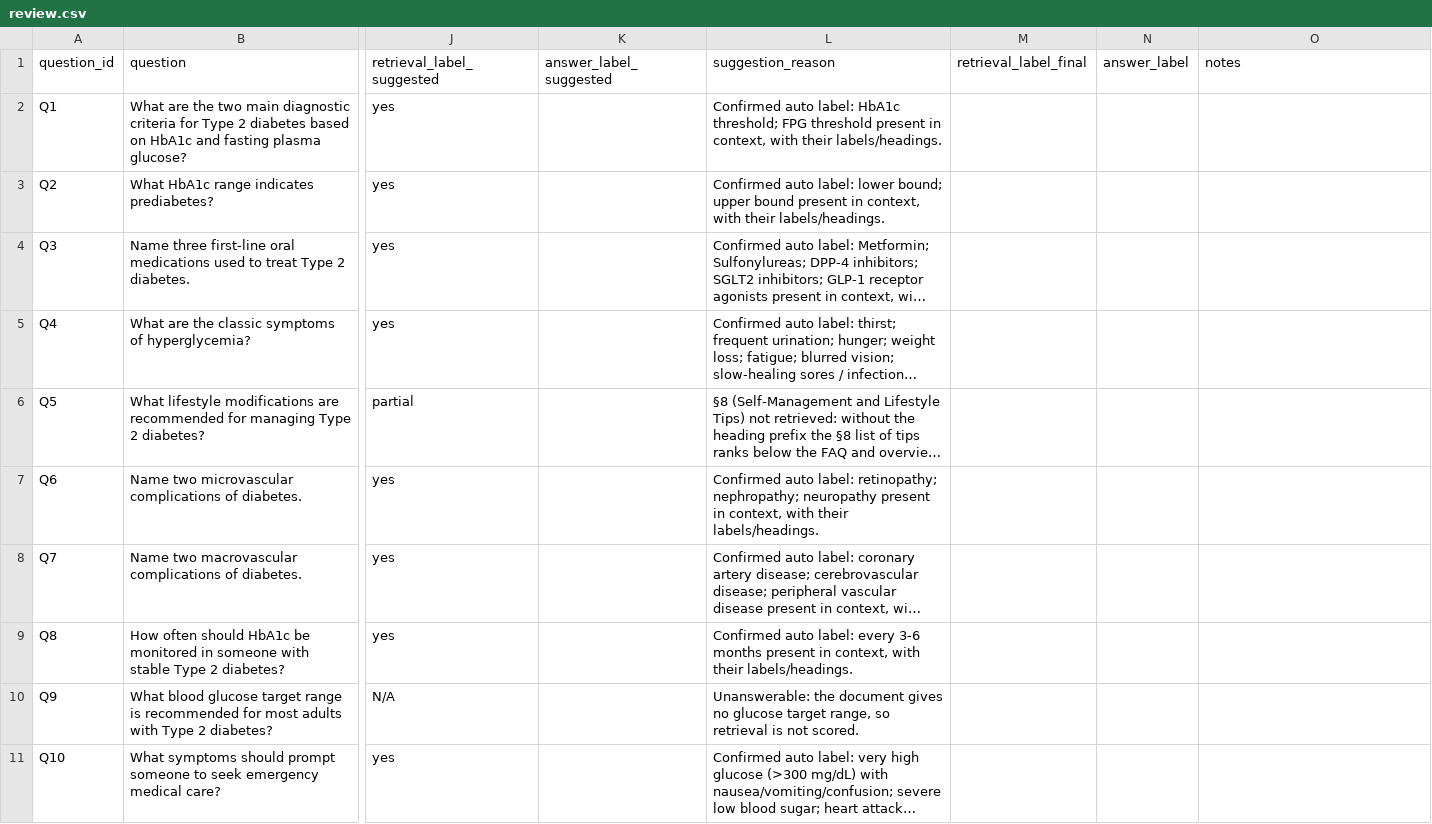
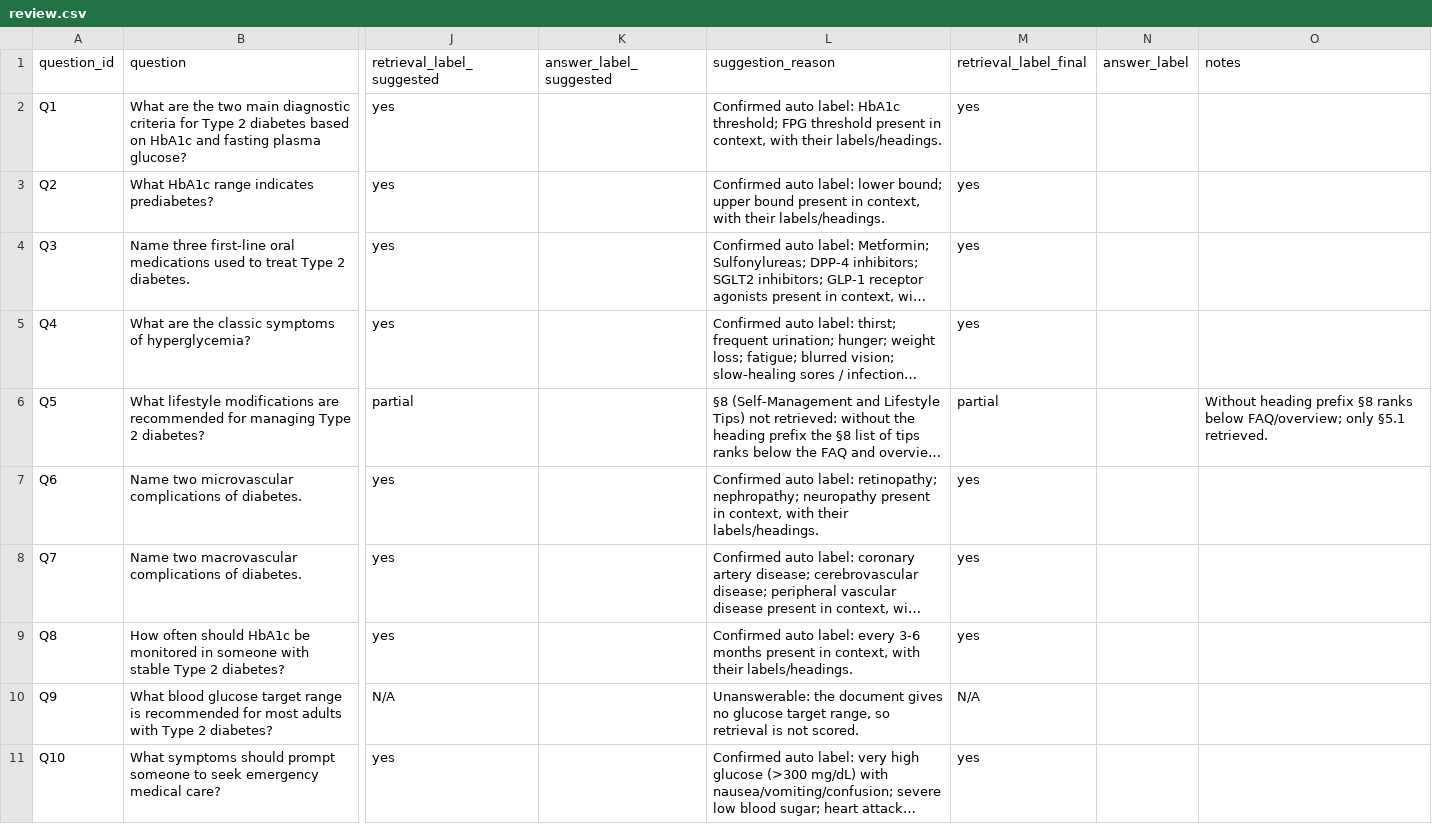
Before and after one commit to ripunjay-kashyap/rag-chunking, a CSV file: results/B-noprefix/review.csv, drawn as a sheet; only a part is shown, gaps mark what is left out; long unchanged cells end in …; the diff names each change by its address in the sheet, - before the commit and + after, or states it on an @@ line.

Commit message:
Add final manual review labels (P11)

```diff
--- a/results/B-noprefix/review.csv
+++ b/results/B-noprefix/review.csv
-M2:M5 (retrieval_label_final): (empty)
+M2:M5 (retrieval_label_final): yes
-M6 (retrieval_label_final): (empty)
+M6 (retrieval_label_final): partial
-O6 (notes): (empty)
+O6 (notes): Without heading prefix §8 ranks below FAQ/overview; only §5.1 retrieved.
-M7:M9 (retrieval_label_final): (empty)
+M7:M9 (retrieval_label_final): yes
-M10 (retrieval_label_final): (empty)
+M10 (retrieval_label_final): N/A
-M11 (retrieval_label_final): (empty)
+M11 (retrieval_label_final): yes
```
Also changed, not shown: results/A-300/review.csv, results/A-500-budget/review.csv, 17 other files.
